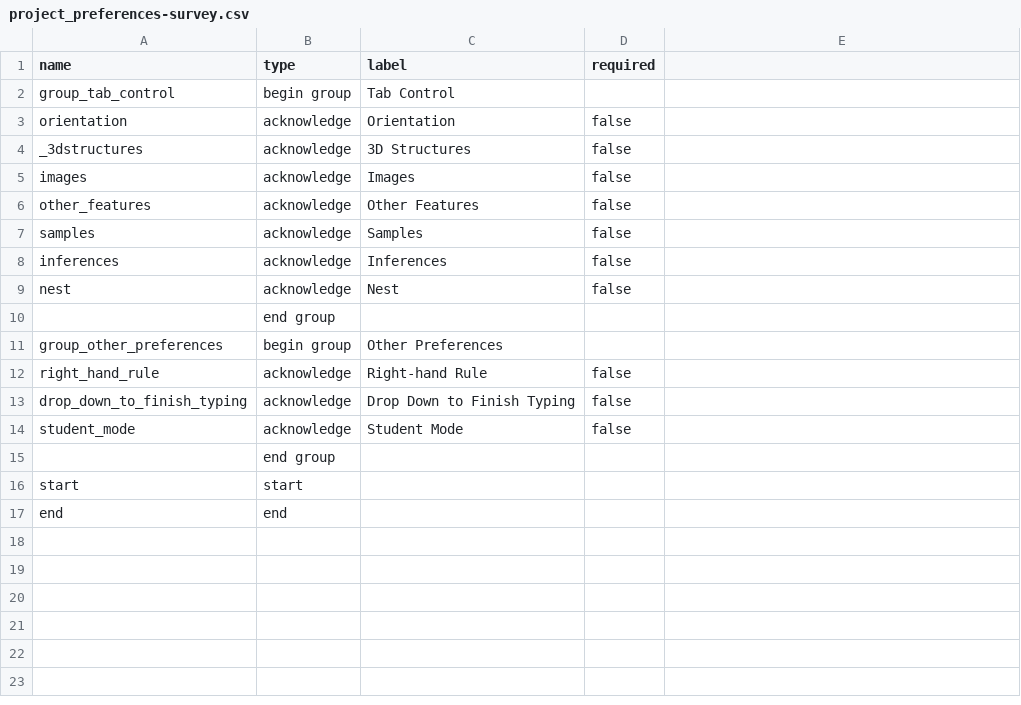
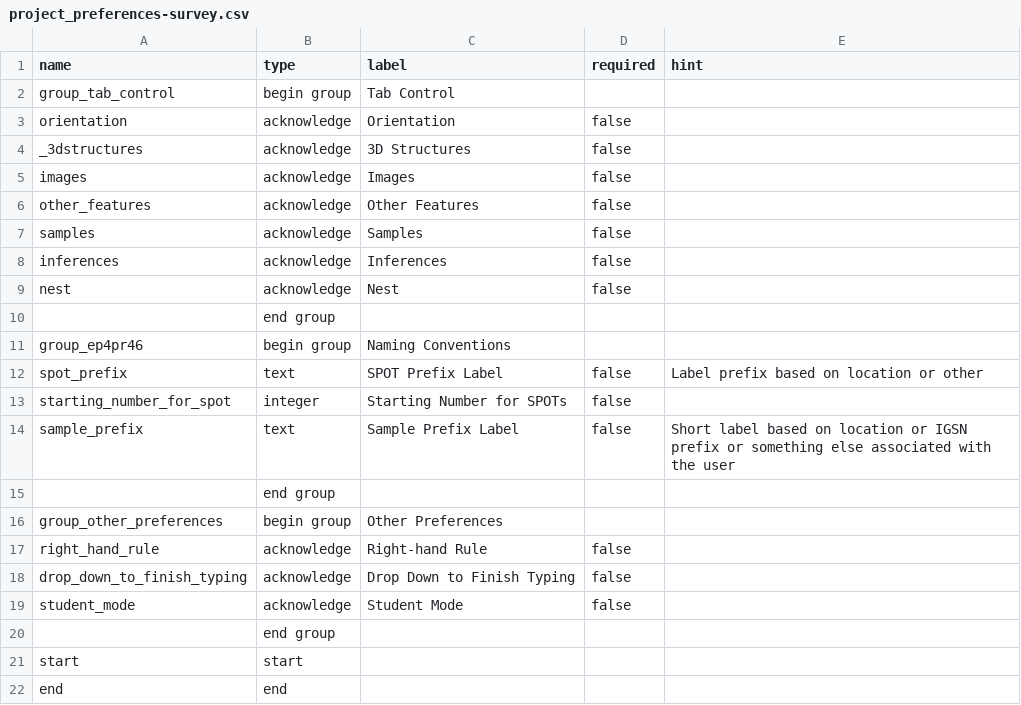
Before and after one commit to StraboSpot/strabo-mobile, a CSV file: www/app/data-models/project_preferences-survey.csv, drawn as a sheet; the diff names each change by its address in the sheet, - before the commit and + after, or states it on an @@ line.

Commit message:
moved spot/sample naming settings to project preferences

```diff
--- a/www/app/data-models/project_preferences-survey.csv
+++ b/www/app/data-models/project_preferences-survey.csv
-E1: (empty)
+E1: hint
+row 10:  | end group
+row 11: group_ep4pr46 | begin group | Naming Conventions
+row 12: spot_prefix | text | SPOT Prefix Label | false | Label prefix based on location or other
+row 13: starting_number_for_spot | integer | Starting Number for SPOTs | false
+row 14: sample_prefix | text | Sample Prefix Label | false | Short label based on location or IGSN prefix or something else associated with the user
```
Also changed, not shown: www/app/data-models/project_description-survey.csv, 2 other files.
